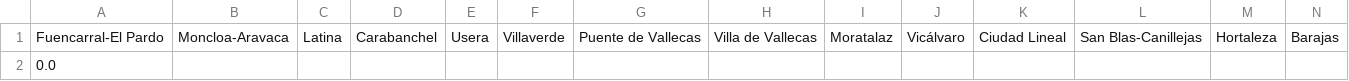
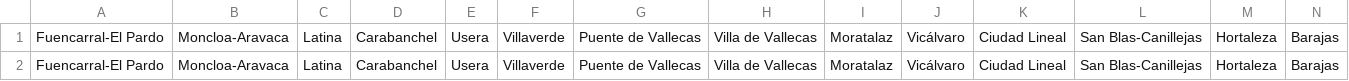
Before and after one commit to Reissuji/petproject, a CSV file: Datasets/Inputs/input_distritos.csv, drawn as a sheet; only a part is shown; removed rows and columns are numbered as before the commit, all else as after; rows hold the shown columns only; the diff names each change by its address in the sheet, - before the commit and + after, or states it on an @@ line.

Commit message:
cambiando inputs

```diff
--- a/Datasets/Inputs/input_distritos.csv
+++ b/Datasets/Inputs/input_distritos.csv
-row 2: 0.0
+row 2: Fuencarral-El Pardo | Moncloa-Aravaca | Latina | Carabanchel | Usera | Villaverde | Puente de Vallecas | Villa de Vallecas | Moratalaz | Vicálvaro | Ciudad Lineal | San Blas-Canillejas | Hortaleza | Barajas
```
Also changed, not shown: 4 other files.
